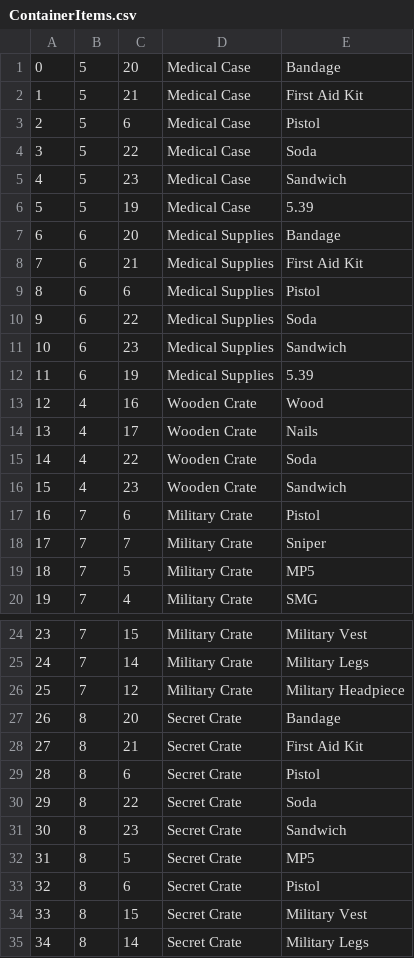
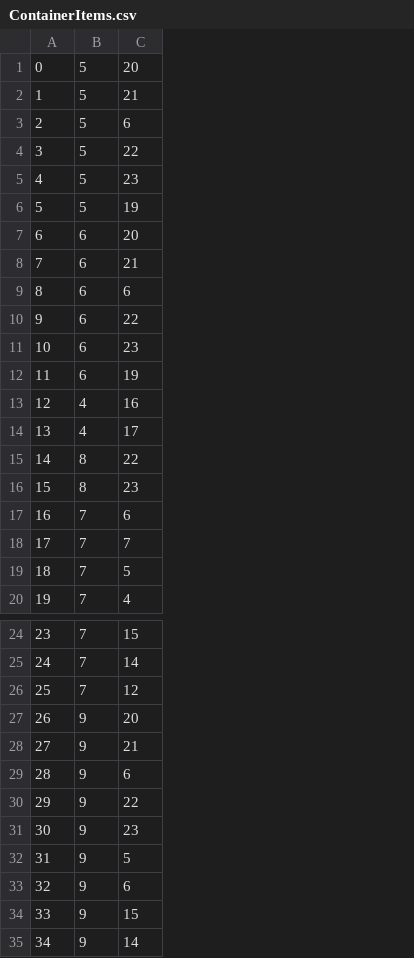
Before and after one commit to belven/SurvivalTest, a CSV file: Source/Tables/ContainerItems.csv, drawn as a sheet; only a part is shown, gaps mark what is left out; the diff names each change by its address in the sheet, - before the commit and + after, or states it on an @@ line.

```diff
--- a/Source/Tables/ContainerItems.csv
+++ b/Source/Tables/ContainerItems.csv
-column D, rows 1-20: Medical Case | Medical Case | Medical Case | Medical Case | Medical Case | Medical Case | Medical Supplies | Medical Supplies | Medical Supplies | Medical Supplies | Medical Supplies | Medical Supplies | Wooden Crate | Wooden Crate | Wooden Crate | Wooden Crate | Military Crate | Military Crate | Military Crate | Military Crate; rows 24-35: Military Crate | Military Crate | Military Crate | Secret Crate | Secret Crate | Secret Crate | Secret Crate | Secret Crate | Secret Crate | Secret Crate | Secret Crate | Secret Crate
-column E, rows 1-20: Bandage | First Aid Kit | Pistol | Soda | Sandwich | 5.39 | Bandage | First Aid Kit | Pistol | Soda | Sandwich | 5.39 | Wood | Nails | Soda | Sandwich | Pistol | Sniper | MP5 | SMG; rows 24-35: Military Vest | Military Legs | Military Headpiece | Bandage | First Aid Kit | Pistol | Soda | Sandwich | MP5 | Pistol | Military Vest | Military Legs
-B15:B16: 4
+B15:B16: 8
-B27:B35: 8
+B27:B35: 9
```
Also changed, not shown: Source/Tables/ContainerData.csv, Source/Tables/InstanceItemData.csv, 13 other files.
